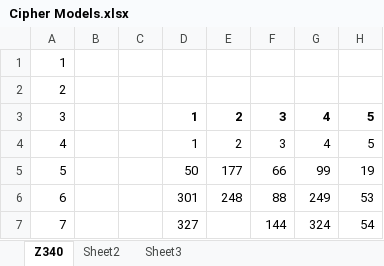
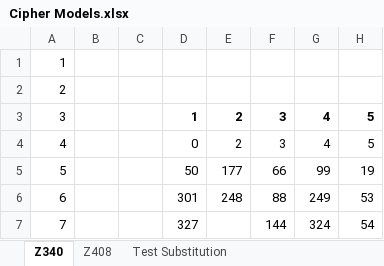
Before and after one commit to keym/Major-Project, an Excel workbook: Documentation/Design/Cipher Models.xlsx, sheet Z340, drawn as a sheet; only a part is shown; values as stored, in another font and other column widths than the file's, no borders; the diff names each change by its address in the sheet, - before the commit and + after, or states it on an @@ line.

```diff
--- a/Documentation/Design/Cipher Models.xlsx (sheet Z340)
+++ b/Documentation/Design/Cipher Models.xlsx (sheet Z340)
-sheet tab: Sheet2
+sheet tab: Z408
-sheet tab: Sheet3
+sheet tab: Test Substitution
-D4: 1
+D4: 0
```
Also changed, not shown: sheet Z408, 44 other files.
